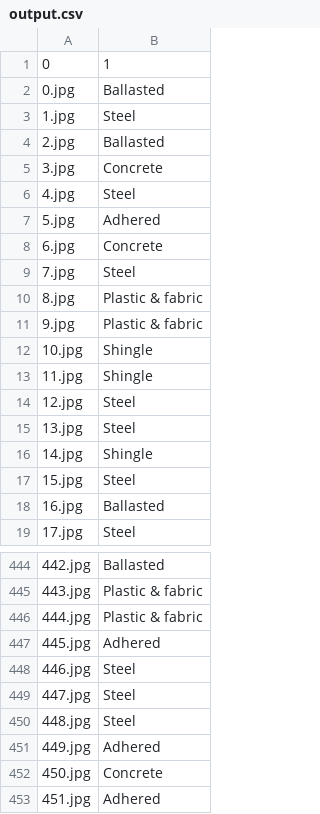
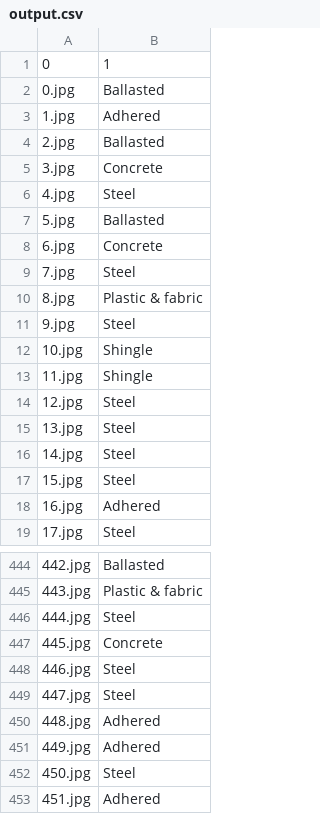
Before and after one commit to darkmatter18/Dockship-Attentive-AI-Internship-Hiring-Challenge, a CSV file: output.csv, drawn as a sheet; only a part is shown, gaps mark what is left out; the diff covers the shown part only.

```diff
--- a/output.csv
+++ b/output.csv
@@ -2,3 +2,3 @@
 0.jpg,Ballasted
-1.jpg,Steel
+1.jpg,Adhered
 2.jpg,Ballasted
@@ -6,3 +6,3 @@
 4.jpg,Steel
-5.jpg,Adhered
+5.jpg,Ballasted
 6.jpg,Concrete
@@ -10,3 +10,3 @@
 8.jpg,Plastic & fabric
-9.jpg,Plastic & fabric
+9.jpg,Steel
 10.jpg,Shingle
@@ -15,5 +15,5 @@
 13.jpg,Steel
-14.jpg,Shingle
+14.jpg,Steel
 15.jpg,Steel
-16.jpg,Ballasted
+16.jpg,Adhered
 17.jpg,Steel
@@ -445,9 +445,9 @@
 443.jpg,Plastic & fabric
-444.jpg,Plastic & fabric
-445.jpg,Adhered
+444.jpg,Steel
+445.jpg,Concrete
 446.jpg,Steel
 447.jpg,Steel
-448.jpg,Steel
+448.jpg,Adhered
 449.jpg,Adhered
-450.jpg,Concrete
+450.jpg,Steel
 451.jpg,Adhered
```
Also changed, not shown: 74 edited cells elsewhere in this file, 1 other file.
